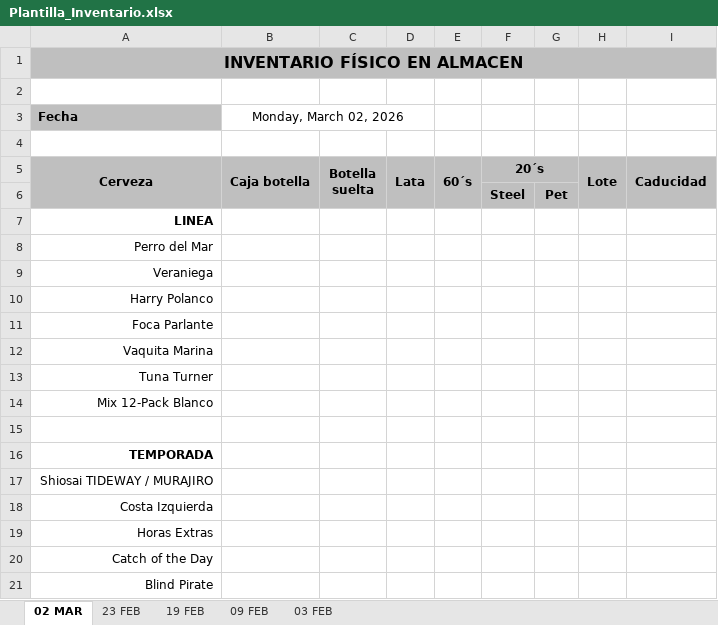
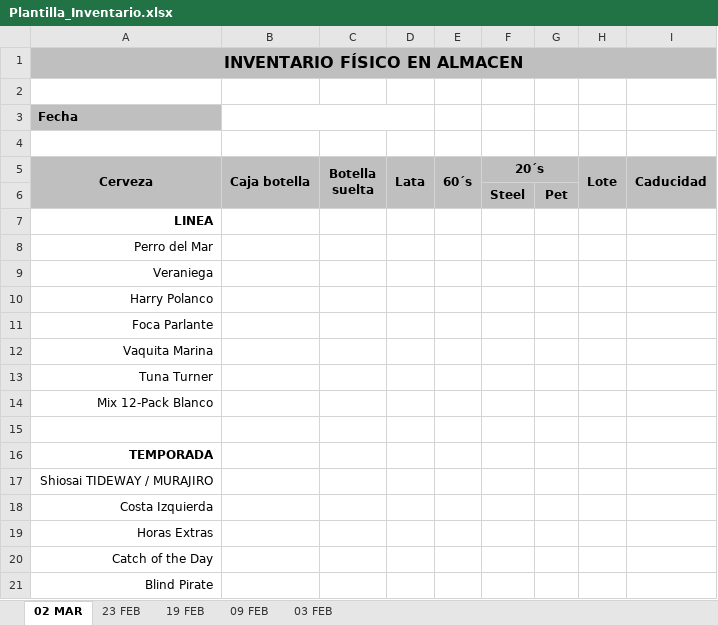
Before and after one commit to DevAlanviera/Wend-Sys, an Excel workbook: 019-085-WENDLANDT-VENTAS/src/WendlandtVentas.Web/wwwroot/resources/Plantilla_Inventario.xlsx, sheet 02 MAR, drawn as a sheet; values as stored, in another font and other column widths than the file's, no borders; the diff names each change by its address in the sheet, - before the commit and + after, or states it on an @@ line.

Commit message:
Fixed plantilla

```diff
--- a/019-085-WENDLANDT-VENTAS/src/WendlandtVentas.Web/wwwroot/resources/Plantilla_Inventario.xlsx (sheet 02 MAR)
+++ b/019-085-WENDLANDT-VENTAS/src/WendlandtVentas.Web/wwwroot/resources/Plantilla_Inventario.xlsx (sheet 02 MAR)
-B3 (Caja botella): Monday, March 02, 2026
+B3 (Caja botella): (empty)
```
Also changed, not shown: 2 other files.
